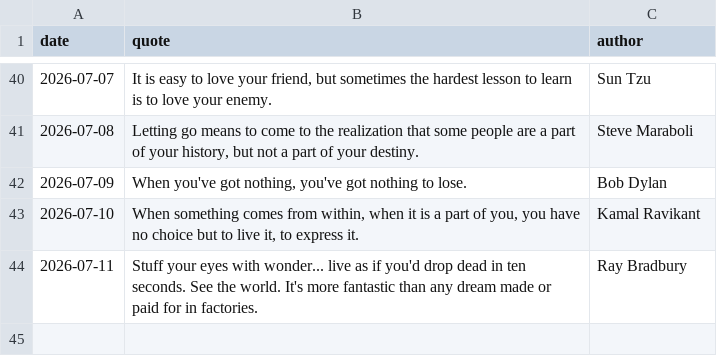
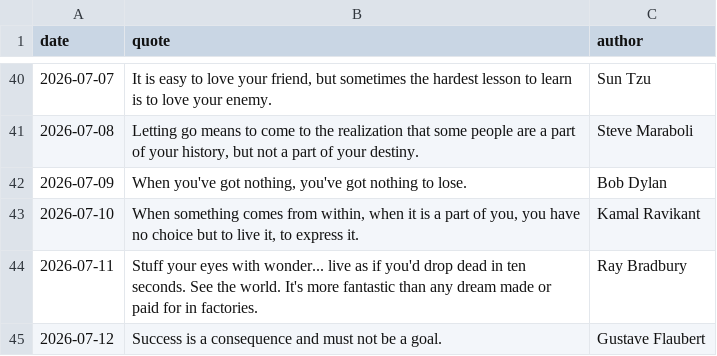
Before and after one commit to forst-dev/daily-quote, a CSV file: quotes.csv, drawn as a sheet; only a part is shown, gaps mark what is left out.

```diff
--- a/quotes.csv
+++ b/quotes.csv
@@ -44 +44,2 @@ date,quote,author
 2026-07-11,Stuff your eyes with wonder... live as if you'd drop dead in ten seconds. See the world. It's more fantastic than any dream made or paid for in factories.,Ray Bradbury
+2026-07-12,Success is a consequence and must not be a goal.,Gustave Flaubert
```
Also changed, not shown: 1 other file.
